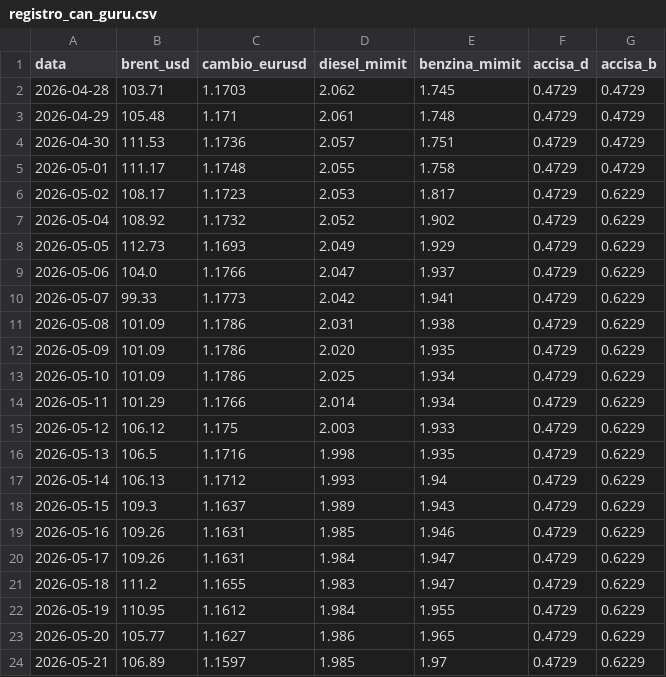
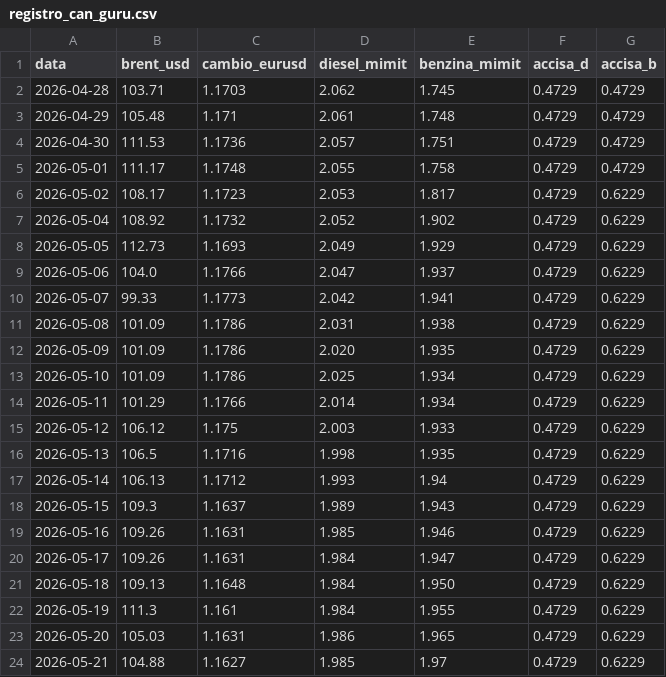
Before and after one commit to Cangurufiles/cangurufiles, a CSV file: registro_can_guru.csv, drawn as a sheet.

```diff
--- a/registro_can_guru.csv
+++ b/registro_can_guru.csv
@@ -20,5 +20,5 @@ data,brent_usd,cambio_eurusd,diesel_mimit,benzina_mimit,accisa_d,accisa_b
 2026-05-17,109.26,1.1631,1.984,1.947,0.4729,0.6229
-2026-05-18,111.2,1.1655,1.983,1.947,0.4729,0.6229
-2026-05-19,110.95,1.1612,1.984,1.955,0.4729,0.6229
-2026-05-20,105.77,1.1627,1.986,1.965,0.4729,0.6229
-2026-05-21,106.89,1.1597,1.985,1.97,0.4729,0.6229
+2026-05-18,109.13,1.1648,1.984,1.950,0.4729,0.6229
+2026-05-19,111.3,1.161,1.984,1.955,0.4729,0.6229
+2026-05-20,105.03,1.1631,1.986,1.965,0.4729,0.6229
+2026-05-21,104.88,1.1627,1.985,1.97,0.4729,0.6229
```
Also changed, not shown: manual_data.csv, 3 other files.
